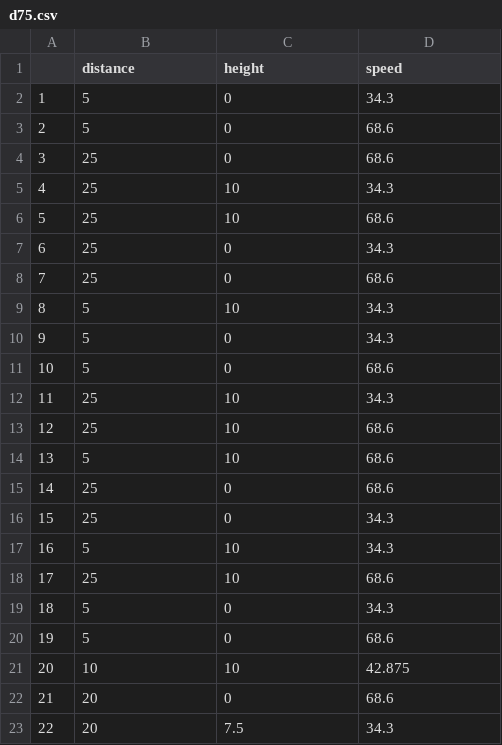
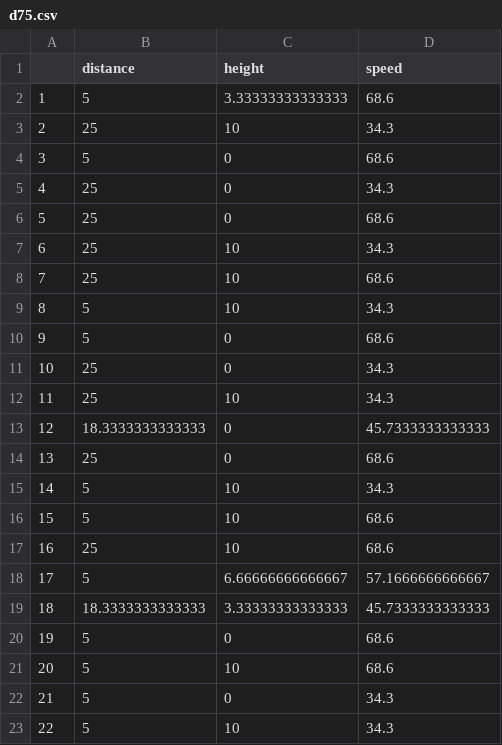
Before and after one commit to StevenCHowell/bball_cannon, a CSV file: optimal-design/d75.csv, drawn as a sheet; only a part is shown; the diff covers the shown part only.

```diff
--- a/optimal-design/d75.csv
+++ b/optimal-design/d75.csv
@@ -1,23 +1,23 @@
 "","distance","height","speed"
-"1",5,0,34.3
-"2",5,0,68.6
-"3",25,0,68.6
-"4",25,10,34.3
-"5",25,10,68.6
-"6",25,0,34.3
-"7",25,0,68.6
+"1",5,3.33333333333333,68.6
+"2",25,10,34.3
+"3",5,0,68.6
+"4",25,0,34.3
+"5",25,0,68.6
+"6",25,10,34.3
+"7",25,10,68.6
 "8",5,10,34.3
-"9",5,0,34.3
-"10",5,0,68.6
+"9",5,0,68.6
+"10",25,0,34.3
 "11",25,10,34.3
-"12",25,10,68.6
-"13",5,10,68.6
-"14",25,0,68.6
-"15",25,0,34.3
-"16",5,10,34.3
-"17",25,10,68.6
-"18",5,0,34.3
+"12",18.3333333333333,0,45.7333333333333
+"13",25,0,68.6
+"14",5,10,34.3
+"15",5,10,68.6
+"16",25,10,68.6
+"17",5,6.66666666666667,57.1666666666667
+"18",18.3333333333333,3.33333333333333,45.7333333333333
 "19",5,0,68.6
-"20",10,10,42.875
-"21",20,0,68.6
-"22",20,7.5,34.3
+"20",5,10,68.6
+"21",5,0,34.3
+"22",5,10,34.3
```
Also changed, not shown: 131 edited cells elsewhere in this file, optimal-design/d100.csv, optimal-design/d50.csv, 6 other files.
